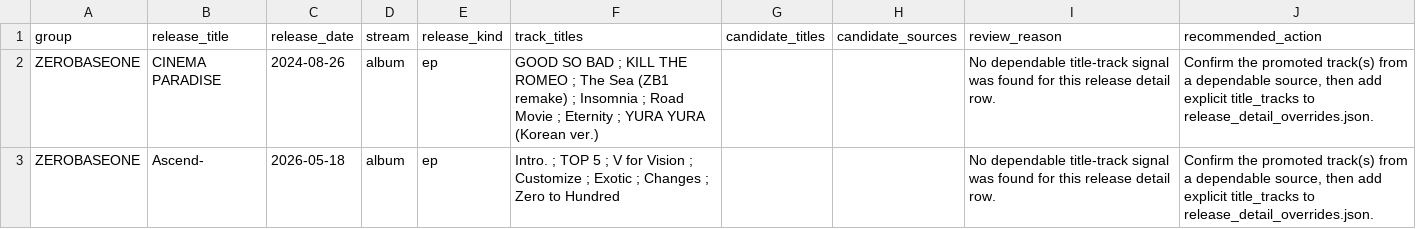
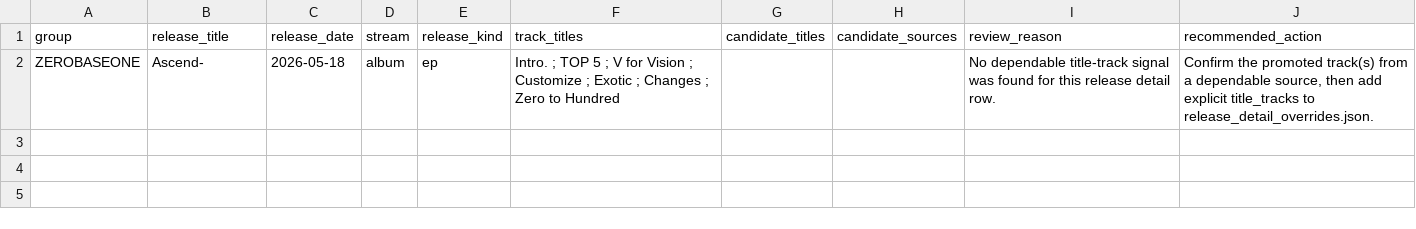
Before and after one commit to iAmSomething/idol-song-app, a CSV file: title_track_manual_review_queue.csv, drawn as a sheet.

```diff
--- a/title_track_manual_review_queue.csv
+++ b/title_track_manual_review_queue.csv
@@ -1,3 +1,2 @@
 group,release_title,release_date,stream,release_kind,track_titles,candidate_titles,candidate_sources,review_reason,recommended_action
-ZEROBASEONE,CINEMA PARADISE,2024-08-26,album,ep,GOOD SO BAD ; KILL THE ROMEO ; The Sea (ZB1 remake) ; Insomnia ; Road Movie ; Eternity ; YURA YURA (Korean ver.),,,No dependable title-track signal was found for this release detail row.,"Confirm the promoted track(s) from a dependable source, then add explicit title_tracks to release_detail_overrides.json."
 ZEROBASEONE,Ascend-,2026-05-18,album,ep,Intro. ; TOP 5 ; V for Vision ; Customize ; Exotic ; Changes ; Zero to Hundred,,,No dependable title-track signal was found for this release detail row.,"Confirm the promoted track(s) from a dependable source, then add explicit title_tracks to release_detail_overrides.json."
```
Also changed, not shown: group_latest_release_since_2025-06-01_mb.csv, release_detail_manual_review_queue.csv, 27 other files.
